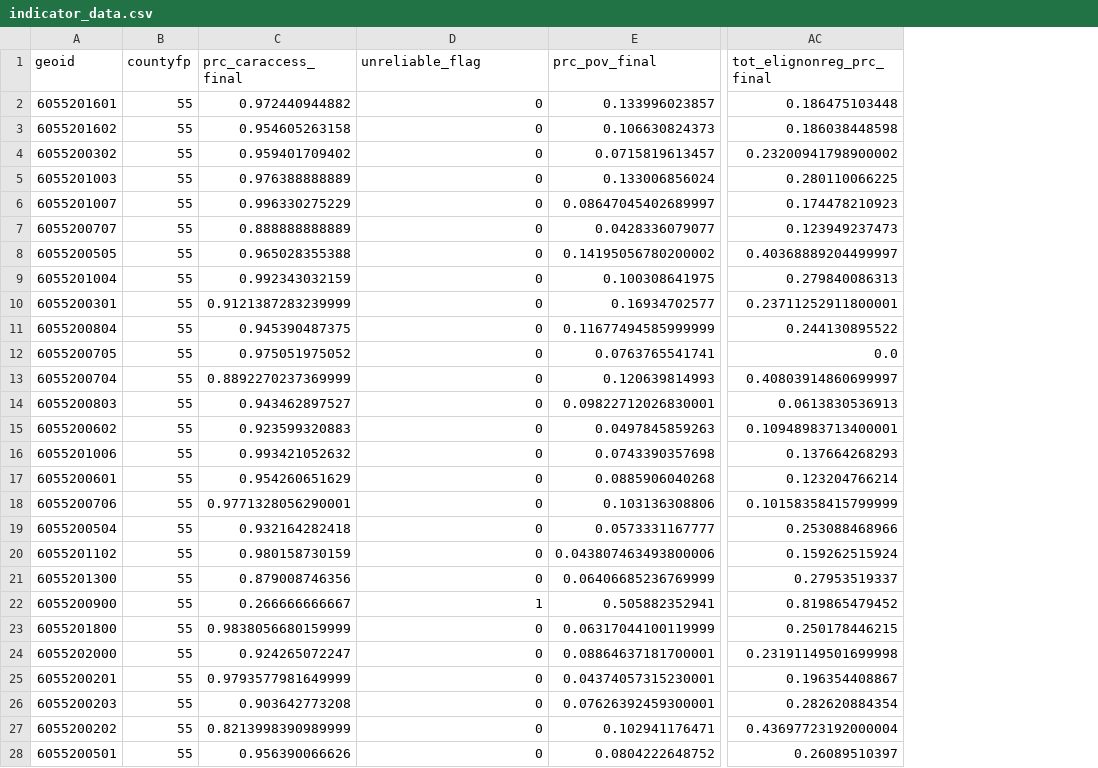
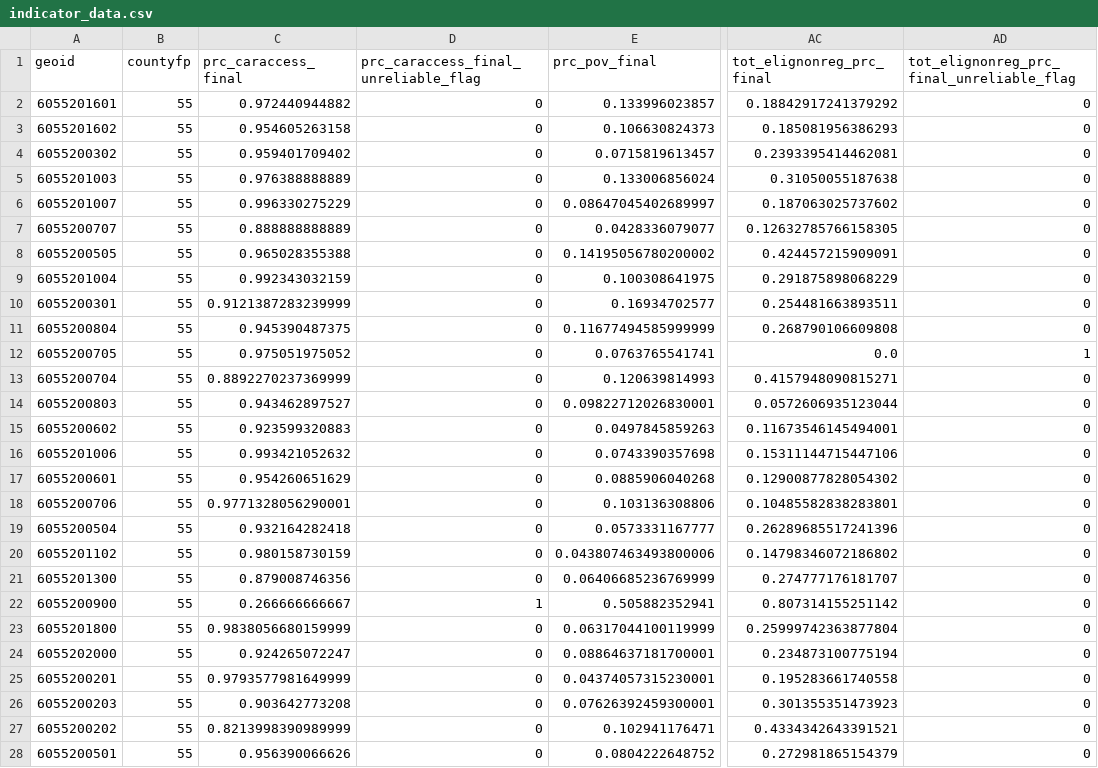
Before and after one commit to mdviz/mdviz.github.io, a CSV file: dowd_ccep_test/data/055/indicator_files/indicator_data.csv, drawn as a sheet; only a part is shown, gaps mark what is left out; the diff covers the shown part only; the diff names each change by its address in the sheet, - before the commit and + after, or states it on an @@ line.

```diff
--- a/dowd_ccep_test/data/055/indicator_files/indicator_data.csv
+++ b/dowd_ccep_test/data/055/indicator_files/indicator_data.csv
+column AD, rows 1-28: tot_elignonreg_prc_final_unreliable_flag | 0 | 0 | 0 | 0 | 0 | 0 | 0 | 0 | 0 | 0 | 1 | 0 | 0 | 0 | 0 | 0 | 0 | 0 | 0 | 0 | 0 | 0 | 0 | 0 | 0 | 0 | 0
-D1: unreliable_flag
+D1: prc_caraccess_final_unreliable_flag
-AC2 (tot_elignonreg_prc_final): 0.186475103448
+AC2 (tot_elignonreg_prc_final): 0.18842917241379292
-AC3 (tot_elignonreg_prc_final): 0.186038448598
+AC3 (tot_elignonreg_prc_final): 0.185081956386293
-AC4 (tot_elignonreg_prc_final): 0.23200941798900002
+AC4 (tot_elignonreg_prc_final): 0.2393395414462081
-AC5 (tot_elignonreg_prc_final): 0.280110066225
+AC5 (tot_elignonreg_prc_final): 0.31050055187638
-AC6 (tot_elignonreg_prc_final): 0.174478210923
+AC6 (tot_elignonreg_prc_final): 0.187063025737602
-AC7 (tot_elignonreg_prc_final): 0.123949237473
+AC7 (tot_elignonreg_prc_final): 0.12632785766158305
-AC8 (tot_elignonreg_prc_final): 0.40368889204499997
+AC8 (tot_elignonreg_prc_final): 0.424457215909091
-AC9 (tot_elignonreg_prc_final): 0.279840086313
+AC9 (tot_elignonreg_prc_final): 0.291875898068229
-AC10 (tot_elignonreg_prc_final): 0.23711252911800001
+AC10 (tot_elignonreg_prc_final): 0.254481663893511
-AC11 (tot_elignonreg_prc_final): 0.244130895522
+AC11 (tot_elignonreg_prc_final): 0.268790106609808
-AC13 (tot_elignonreg_prc_final): 0.40803914860699997
+AC13 (tot_elignonreg_prc_final): 0.4157948090815271
-AC14 (tot_elignonreg_prc_final): 0.0613830536913
+AC14 (tot_elignonreg_prc_final): 0.0572606935123044
-AC15 (tot_elignonreg_prc_final): 0.10948983713400001
+AC15 (tot_elignonreg_prc_final): 0.11673546145494001
-AC16 (tot_elignonreg_prc_final): 0.137664268293
+AC16 (tot_elignonreg_prc_final): 0.15311144715447106
-AC17 (tot_elignonreg_prc_final): 0.123204766214
+AC17 (tot_elignonreg_prc_final): 0.12900877828054302
-AC18 (tot_elignonreg_prc_final): 0.10158358415799999
+AC18 (tot_elignonreg_prc_final): 0.10485582838283801
-AC19 (tot_elignonreg_prc_final): 0.253088468966
+AC19 (tot_elignonreg_prc_final): 0.26289685517241396
-AC20 (tot_elignonreg_prc_final): 0.159262515924
+AC20 (tot_elignonreg_prc_final): 0.14798346072186802
-AC21 (tot_elignonreg_prc_final): 0.27953519337
+AC21 (tot_elignonreg_prc_final): 0.274777176181707
-AC22 (tot_elignonreg_prc_final): 0.819865479452
+AC22 (tot_elignonreg_prc_final): 0.807314155251142
-AC23 (tot_elignonreg_prc_final): 0.250178446215
+AC23 (tot_elignonreg_prc_final): 0.25999742363877804
-AC24 (tot_elignonreg_prc_final): 0.23191149501699998
+AC24 (tot_elignonreg_prc_final): 0.234873100775194
-AC25 (tot_elignonreg_prc_final): 0.196354408867
+AC25 (tot_elignonreg_prc_final): 0.195283661740558
-AC26 (tot_elignonreg_prc_final): 0.282620884354
+AC26 (tot_elignonreg_prc_final): 0.301355351473923
-AC27 (tot_elignonreg_prc_final): 0.43697723192000004
+AC27 (tot_elignonreg_prc_final): 0.4334342643391521
-AC28 (tot_elignonreg_prc_final): 0.26089510397
+AC28 (tot_elignonreg_prc_final): 0.272981865154379
```
Also changed, not shown: 11 edited cells elsewhere in this file, dowd_ccep_test/data/039/indicator_files/tot_elignonreg_prc_final.csv, dowd_ccep_test/data/055/indicator_files/tot_elignonreg_prc_final.csv, 37 other files.
